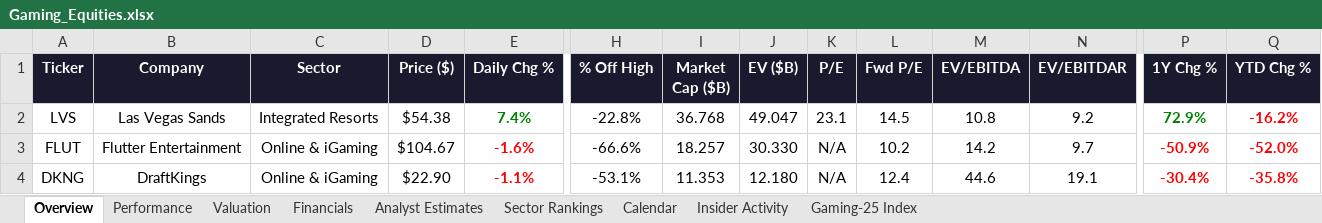
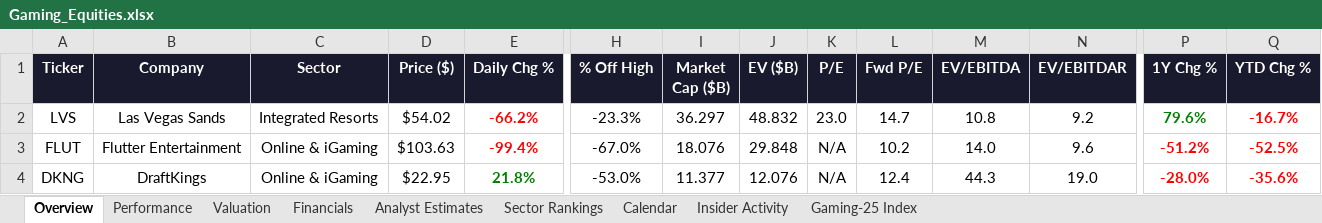
Before and after one commit to rdavidtooley-cpu/casino-gaming-intel, an Excel workbook: Gaming_Equities.xlsx, sheet Overview, drawn as a sheet; only a part is shown, gaps mark what is left out; values as stored, in another font and other column widths than the file's, no borders; the diff covers the shown part only; the diff names each change by its address in the sheet, - before the commit and + after, or states it on an @@ line.

Commit message:
Auto-refresh: casino gaming market data update 2026-04-07 21:32

```diff
--- a/Gaming_Equities.xlsx (sheet Overview)
+++ b/Gaming_Equities.xlsx (sheet Overview)
-D2 (Price ($)): $54.38
+D2 (Price ($)): $54.02
-E2 (Daily Chg %): 7.4%
+E2 (Daily Chg %): -66.2%
-E2 text colour: #008000
+E2 text colour: #FF0000
-H2 (% Off High): -22.8%
+H2 (% Off High): -23.3%
-I2 (Market Cap ($B)): 36.768
+I2 (Market Cap ($B)): 36.297
-J2 (EV ($B)): 49.047
+J2 (EV ($B)): 48.832
-K2 (P/E): 23.1
+K2 (P/E): 23.0
-L2 (Fwd P/E): 14.5
+L2 (Fwd P/E): 14.7
-P2 (1Y Chg %): 72.9%
+P2 (1Y Chg %): 79.6%
-Q2 (YTD Chg %): -16.2%
+Q2 (YTD Chg %): -16.7%
-D3 (Price ($)): $104.67
+D3 (Price ($)): $103.63
-E3 (Daily Chg %): -1.6%
+E3 (Daily Chg %): -99.4%
-H3 (% Off High): -66.6%
+H3 (% Off High): -67.0%
-I3 (Market Cap ($B)): 18.257
+I3 (Market Cap ($B)): 18.076
-J3 (EV ($B)): 30.330
+J3 (EV ($B)): 29.848
-M3 (EV/EBITDA): 14.2
+M3 (EV/EBITDA): 14.0
-N3 (EV/EBITDAR): 9.7
+N3 (EV/EBITDAR): 9.6
-P3 (1Y Chg %): -50.9%
+P3 (1Y Chg %): -51.2%
-Q3 (YTD Chg %): -52.0%
+Q3 (YTD Chg %): -52.5%
-D4 (Price ($)): $22.90
+D4 (Price ($)): $22.95
-E4 (Daily Chg %): -1.1%
+E4 (Daily Chg %): 21.8%
-E4 text colour: #FF0000
+E4 text colour: #008000
-H4 (% Off High): -53.1%
+H4 (% Off High): -53.0%
-I4 (Market Cap ($B)): 11.353
+I4 (Market Cap ($B)): 11.377
-J4 (EV ($B)): 12.180
+J4 (EV ($B)): 12.076
-M4 (EV/EBITDA): 44.6
+M4 (EV/EBITDA): 44.3
-N4 (EV/EBITDAR): 19.1
+N4 (EV/EBITDAR): 19.0
-P4 (1Y Chg %): -30.4%
+P4 (1Y Chg %): -28.0%
-Q4 (YTD Chg %): -35.8%
+Q4 (YTD Chg %): -35.6%
```
Also changed, not shown: 184 edited cells and cell formats elsewhere in this sheet, sheet Gaming-25 Index, sheet Performance, sheet Valuation, sheet Sector Rankings, sheet Analyst Estimates, sheet Calendar, 1 more sheet, 12 other files.
